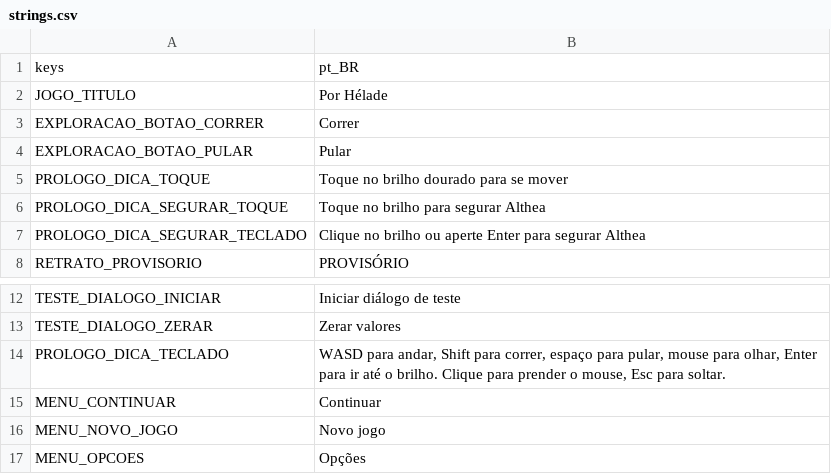
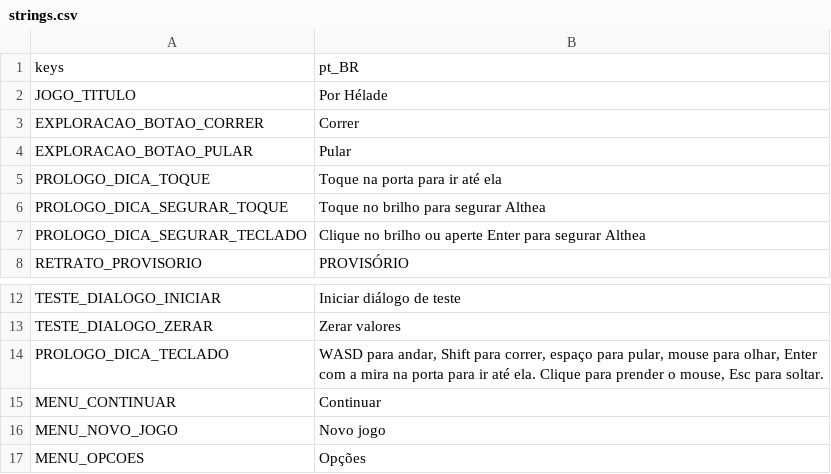
Before and after one commit to mracapulco/For_Helade, a CSV file: i18n/strings.csv, drawn as a sheet; only a part is shown, gaps mark what is left out.

```diff
--- a/i18n/strings.csv
+++ b/i18n/strings.csv
@@ -4,3 +4,3 @@ EXPLORACAO_BOTAO_CORRER,Correr
 EXPLORACAO_BOTAO_PULAR,Pular
-PROLOGO_DICA_TOQUE,Toque no brilho dourado para se mover
+PROLOGO_DICA_TOQUE,Toque na porta para ir até ela
 PROLOGO_DICA_SEGURAR_TOQUE,Toque no brilho para segurar Althea
@@ -14,3 +14,3 @@ TESTE_DIALOGO_INICIAR,Iniciar diálogo de teste
 TESTE_DIALOGO_ZERAR,Zerar valores
-PROLOGO_DICA_TECLADO,"WASD para andar, Shift para correr, espaço para pular, mouse para olhar, Enter para ir até o brilho. Clique para prender o mouse, Esc para soltar."
+PROLOGO_DICA_TECLADO,"WASD para andar, Shift para correr, espaço para pular, mouse para olhar, Enter com a mira na porta para ir até ela. Clique para prender o mouse, Esc para soltar."
 MENU_CONTINUAR,Continuar
```
Also changed, not shown: 33 other files.
